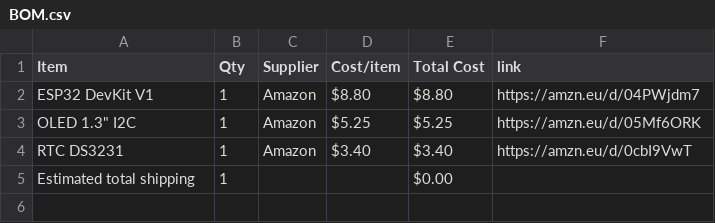
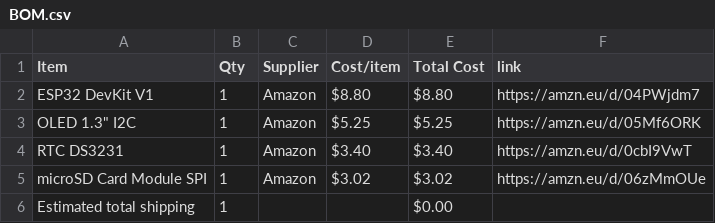
Before and after one commit to abdallahbilly2010-eng/NeuroFocus-, a CSV file: BOM.csv, drawn as a sheet; the diff names each change by its address in the sheet, - before the commit and + after, or states it on an @@ line.

Commit message:
Sync NeuroFocus from Half Life

```diff
--- a/BOM.csv
+++ b/BOM.csv
+row 5: microSD Card Module SPI | 1 | Amazon | $3.02 | $3.02 | https://amzn.eu/d/06zMmOUe
```
